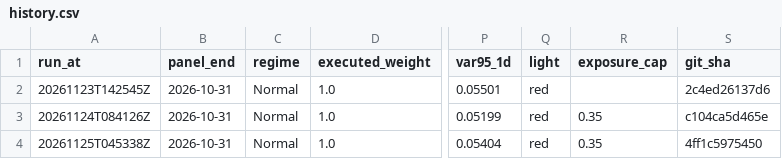
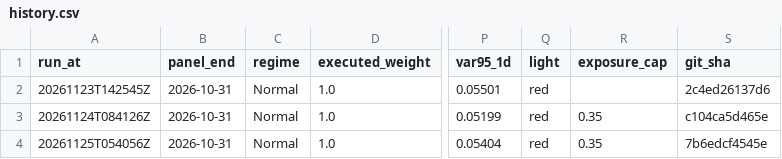
Before and after one commit to 9-Security/tech-cycle-dashboard, a CSV file: data/history.csv, drawn as a sheet; only a part is shown, gaps mark what is left out; the diff names each change by its address in the sheet, - before the commit and + after, or states it on an @@ line.

```diff
--- a/data/history.csv
+++ b/data/history.csv
-A4 (run_at): 20261125T045338Z
+A4 (run_at): 20261125T054056Z
-S4 (git_sha): 4ff1c5975450
+S4 (git_sha): 7b6edcf4545e
```
Also changed, not shown: data/panel_monthly.csv, 14 other files.
